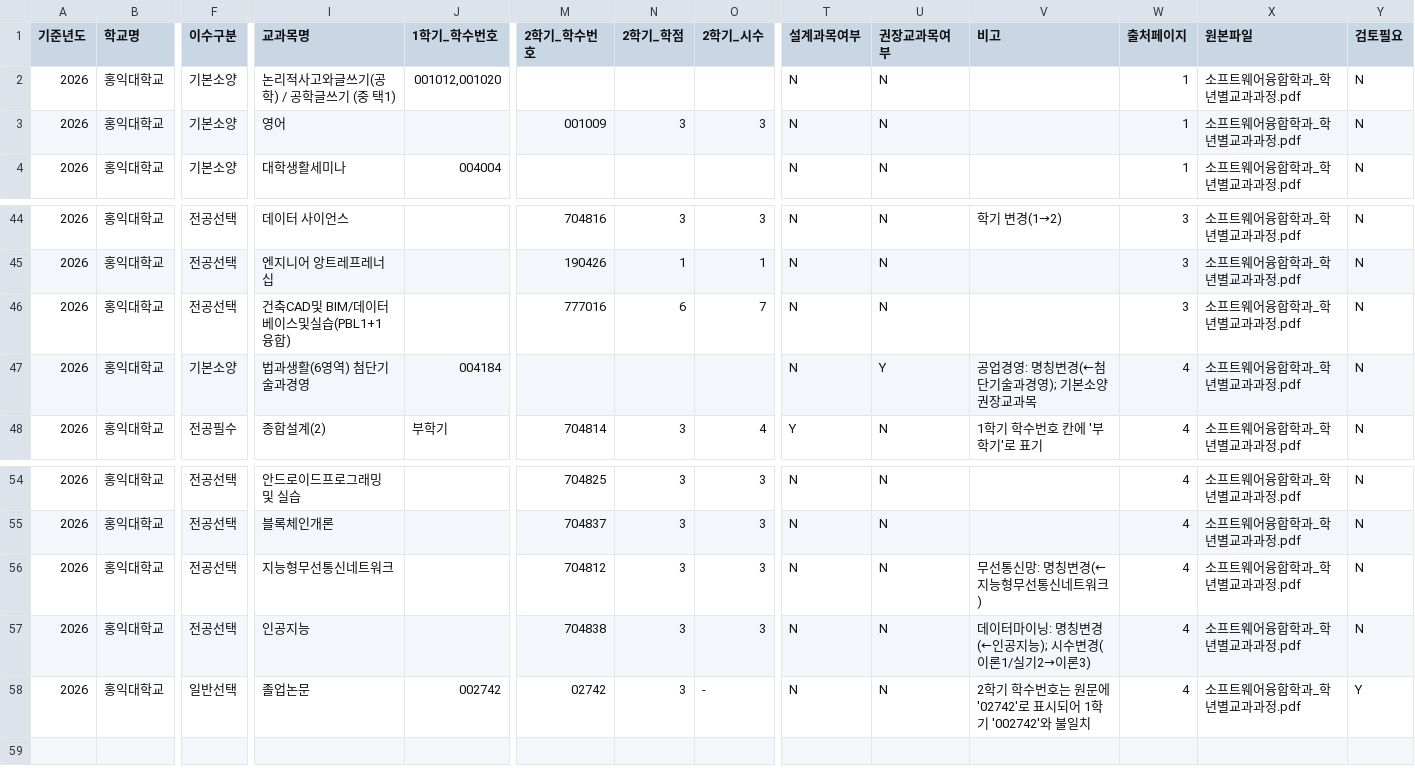
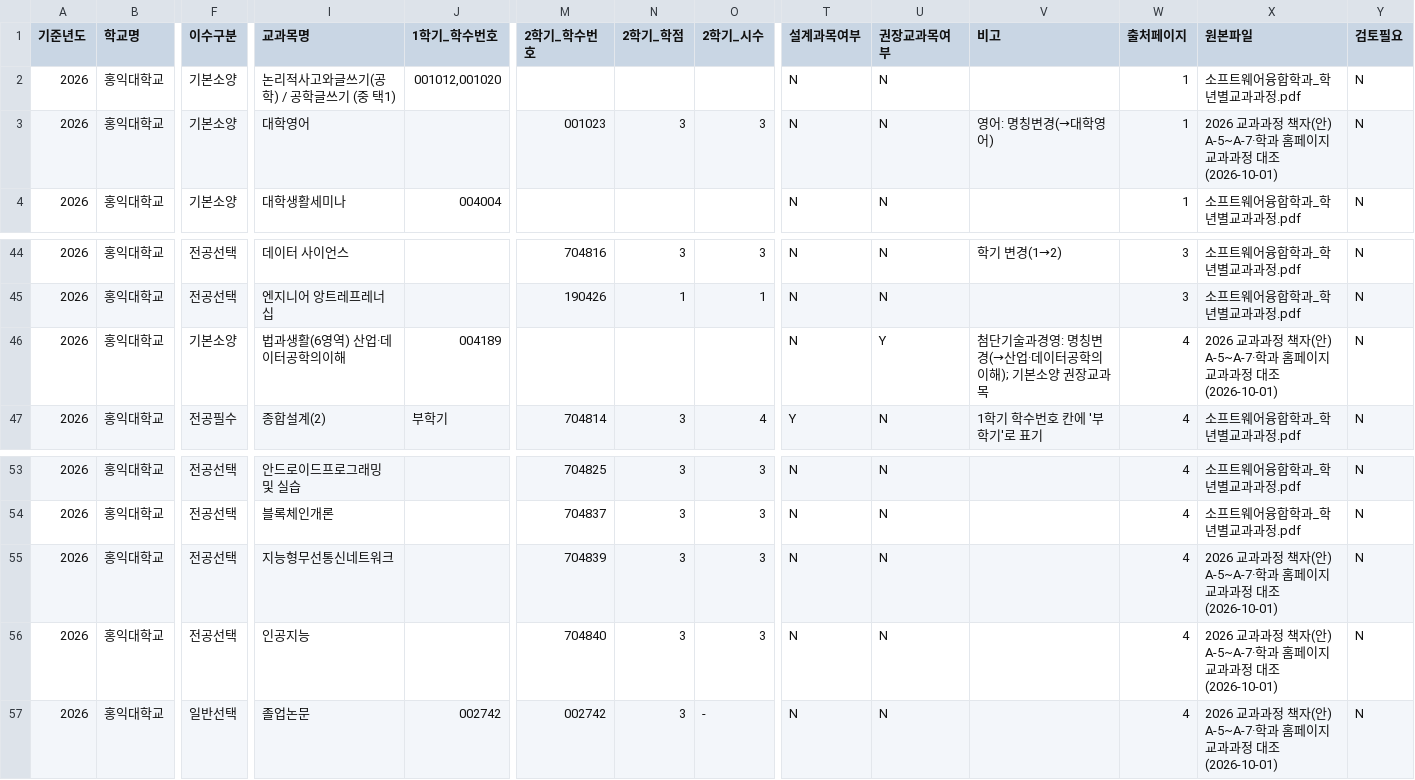
Before and after one commit to yun-user/university_academic_ai, a CSV file: data/raw/tables/소프트웨어융합학과_학년별교과과정_2026.csv, drawn as a sheet; only a part is shown, gaps mark what is left out; removed rows and columns are numbered as before the commit, all else as after; rows hold the shown columns only; the diff names each change by its address in the sheet, - before the commit and + after, or states it on an @@ line.

Commit message:
학과·학교 홈페이지 대조 반영: 교과과정 정정, 학교 학사안내, 2012학번 영어 요건
- 교과과정 CSV를 2026 책자(안)·학과 홈페이지와 일치하도록 정정
  (대학영어 001023, 산업·데이터공학의이해 004189, 지능형무선통신네트워크 704839,
  인공지능 704840, 졸업논문 2학기 002742). 두 자료에 없는 777016 행 삭제,
  회귀 질문 재생성(118개)
- www.hongik.ac.kr 대학학사안내 검토 전사본 추가: 조기졸업, 학사학위취득유예,
  수료학점, 성적경고(3학기 연속 제적), 수강학점 한도, 출석, 성적평가
- 학과 공학인증 졸업기준: 2012학번까지는 점수 무관 유효 성적표 제출로 영어 요건 충족
- 테스트 291개 통과

```diff
--- a/data/raw/tables/소프트웨어융합학과_학년별교과과정_2026.csv
+++ b/data/raw/tables/소프트웨어융합학과_학년별교과과정_2026.csv
-I3 (교과목명): 영어
+I3 (교과목명): 대학영어
-M3 (2학기_학수번호): 001009
+M3 (2학기_학수번호): 001023
-V3 (비고): (empty)
+V3 (비고): 영어: 명칭변경(→대학영어)
-X3 (원본파일): 소프트웨어융합학과_학년별교과과정.pdf
+X3 (원본파일): 2026 교과과정 책자(안) A-5~A-7·학과 홈페이지 교과과정 대조(2026-10-01)
-row 46: 2026 | 홍익대학교 | 전공선택 | 건축CAD및 BIM/데이터베이스및실습(PBL1+1 융합) |  | 777016 | 6 | 7 | N | N |  | 3 | 소프트웨어융합학과_학년별교과과정.pdf | N
-I46 (교과목명): 법과생활(6영역) 첨단기술과경영
+I46 (교과목명): 법과생활(6영역) 산업·데이터공학의이해
-J46 (1학기_학수번호): 004184
+J46 (1학기_학수번호): 004189
-V46 (비고): 공업경영: 명칭변경(←첨단기술과경영); 기본소양 권장교과목
+V46 (비고): 첨단기술과경영: 명칭변경(→산업·데이터공학의이해); 기본소양 권장교과목
-X46 (원본파일): 소프트웨어융합학과_학년별교과과정.pdf
+X46 (원본파일): 2026 교과과정 책자(안) A-5~A-7·학과 홈페이지 교과과정 대조(2026-10-01)
-M55 (2학기_학수번호): 704812
+M55 (2학기_학수번호): 704839
-V55 (비고): 무선통신망: 명칭변경(←지능형무선통신네트워크)
+V55 (비고): (empty)
-X55:X57 (원본파일): 소프트웨어융합학과_학년별교과과정.pdf
+X55:X57 (원본파일): 2026 교과과정 책자(안) A-5~A-7·학과 홈페이지 교과과정 대조(2026-10-01)
-M56 (2학기_학수번호): 704838
+M56 (2학기_학수번호): 704840
-V56 (비고): 데이터마이닝: 명칭변경(←인공지능); 시수변경(이론1/실기2→이론3)
+V56 (비고): (empty)
-M57 (2학기_학수번호): 02742
+M57 (2학기_학수번호): 002742
-V57 (비고): 2학기 학수번호는 원문에 '02742'로 표시되어 1학기 '002742'와 불일치
+V57 (비고): (empty)
-Y57 (검토필요): Y
+Y57 (검토필요): N
```
Also changed, not shown: 20 other files.
